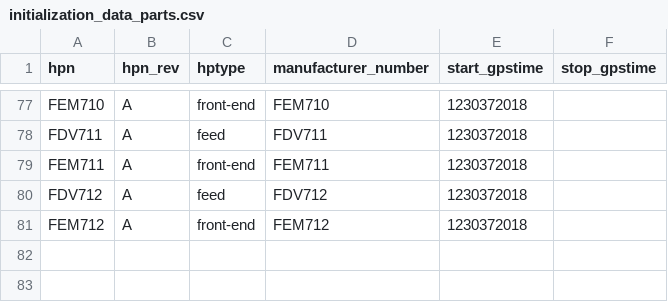
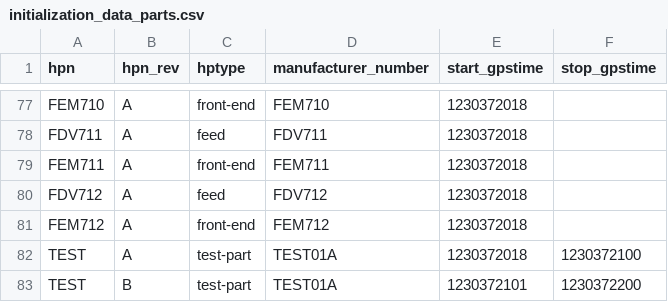
Before and after one commit to HERA-Team/hera_mc, a CSV file: hera_mc/data/test_data/initialization_data_parts.csv, drawn as a sheet; only a part is shown, gaps mark what is left out; the diff names each change by its address in the sheet, - before the commit and + after, or states it on an @@ line.

Commit message:
update revision tests

```diff
--- a/hera_mc/data/test_data/initialization_data_parts.csv
+++ b/hera_mc/data/test_data/initialization_data_parts.csv
+row 82: TEST | A | test-part | TEST01A | 1230372018 | 1230372100
+row 83: TEST | B | test-part | TEST01A | 1230372101 | 1230372200
```
Also changed, not shown: 1 other file.
